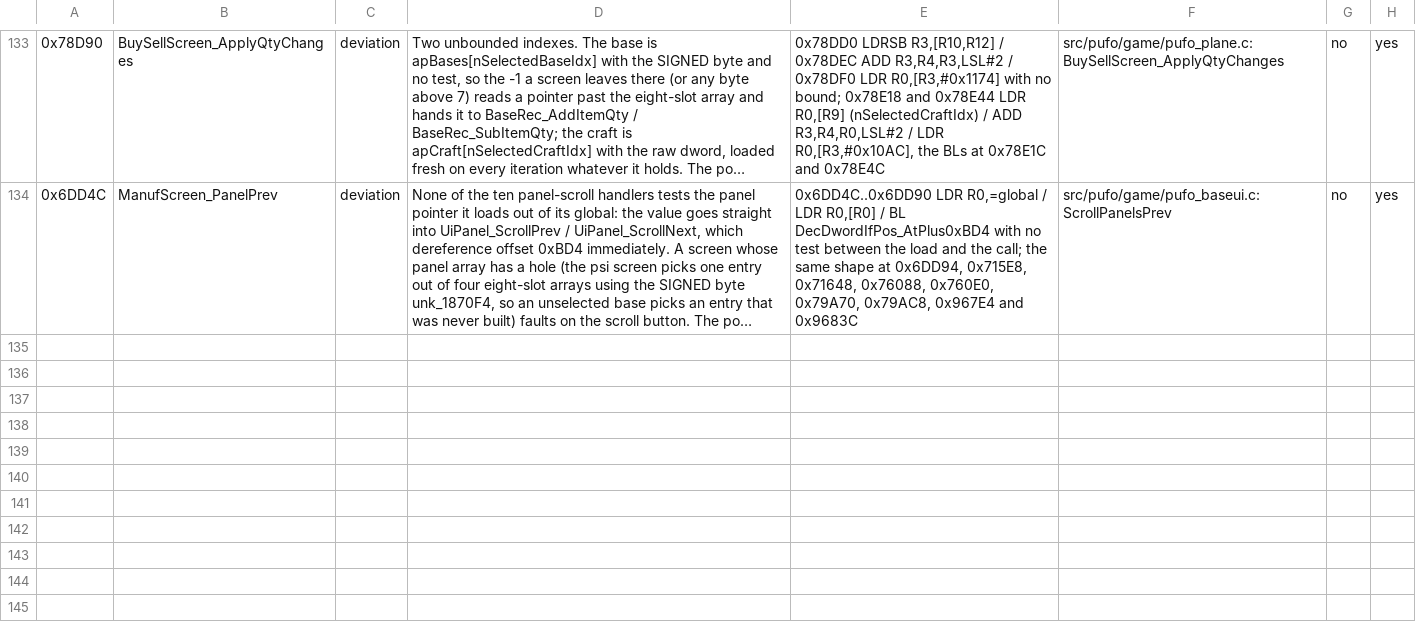
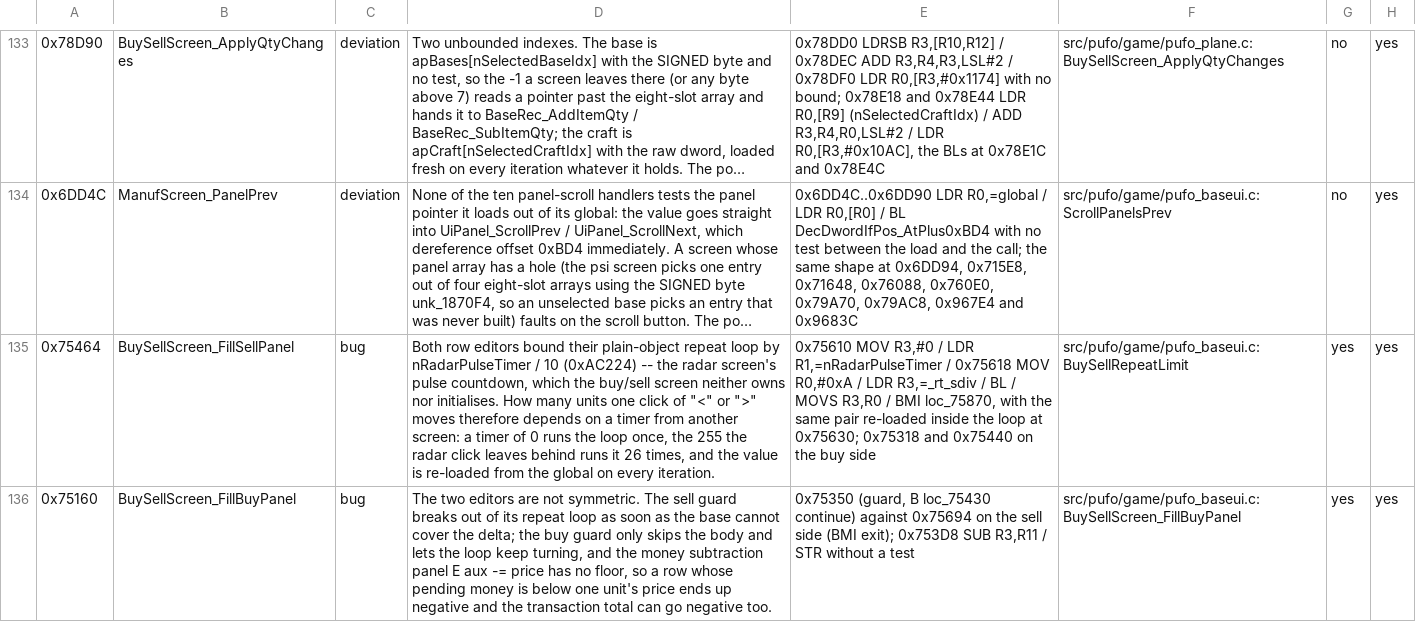
Before and after one commit to xrip/PocketUFO, a TSV file: docs/parity/bugs.tsv, drawn as a sheet; only a part is shown, gaps mark what is left out; long unchanged cells end in …; the diff names each change by its address in the sheet, - before the commit and + after, or states it on an @@ line.

```diff
--- a/docs/parity/bugs.tsv
+++ b/docs/parity/bugs.tsv
+row 135: 0x75464 | BuySellScreen_FillSellPanel | bug | Both row editors bound their plain-object repeat loop by nRadarPulseTimer / 10 (0xAC224) -- the radar screen's pulse countdown, which the buy/sell screen neither owns nor initialises. How many units one click of "<" or ">" moves therefore depends on a timer from another screen: a timer of 0 runs the loop once, the 255 the radar click leaves behind runs it 26 times, and the value is re-loaded from the global on every iteration. | 0x75610 MOV R3,#0 / LDR R1,=nRadarPulseTimer / 0x75618 MOV R0,#0xA / LDR R3,=_rt_sdiv / BL / MOVS R3,R0 / BMI loc_75870, with the same pair re-loaded inside the loop at 0x75630; 0x75318 and 0x75440 on the buy side | src/pufo/game/pufo_baseui.c:BuySellRepeatLimit | yes | yes
+row 136: 0x75160 | BuySellScreen_FillBuyPanel | bug | The two editors are not symmetric. The sell guard breaks out of its repeat loop as soon as the base cannot cover the delta; the buy guard only skips the body and lets the loop keep turning, and the money subtraction panel E aux -= price has no floor, so a row whose pending money is below one unit's price ends up negative and the transaction total can go negative too. | 0x75350 (guard, B loc_75430 continue) against 0x75694 on the sell side (BMI exit); 0x753D8 SUB R3,R11 / STR without a test | src/pufo/game/pufo_baseui.c:BuySellScreen_FillBuyPanel | yes | yes
```
Also changed, not shown: 8 other files.
